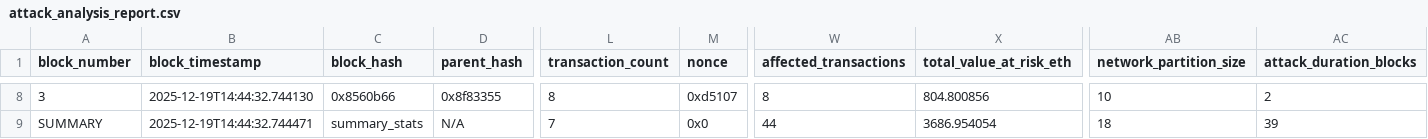
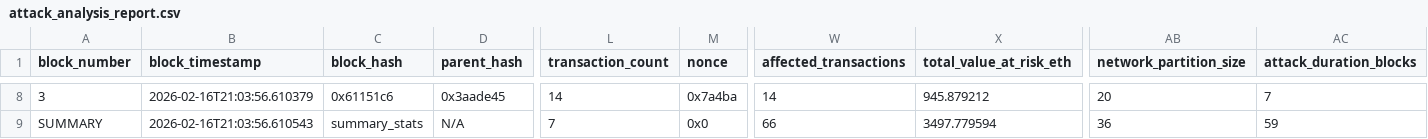
Before and after one commit to RedHawk-1437/Anomaly-Detection_System_In_Blockchain, a CSV file: app/data/reports/attack_analysis_report.csv, drawn as a sheet; only a part is shown, gaps mark what is left out; the diff covers the shown part only; the diff names each change by its address in the sheet, - before the commit and + after, or states it on an @@ line.

```diff
--- a/app/data/reports/attack_analysis_report.csv
+++ b/app/data/reports/attack_analysis_report.csv
-B8 (block_timestamp): 2025-12-19T14:44:32.744130
+B8 (block_timestamp): 2026-02-16T21:03:56.610379
-C8 (block_hash): 0x8560b66
+C8 (block_hash): 0x61151c6
-D8 (parent_hash): 0x8f83355
+D8 (parent_hash): 0x3aade45
-L8 (transaction_count): 8
+L8 (transaction_count): 14
-M8 (nonce): 0xd5107
+M8 (nonce): 0x7a4ba
-W8 (affected_transactions): 8
+W8 (affected_transactions): 14
-X8 (total_value_at_risk_eth): 804.800856
+X8 (total_value_at_risk_eth): 945.879212
-AB8 (network_partition_size): 10
+AB8 (network_partition_size): 20
-AC8 (attack_duration_blocks): 2
+AC8 (attack_duration_blocks): 7
-B9 (block_timestamp): 2025-12-19T14:44:32.744471
+B9 (block_timestamp): 2026-02-16T21:03:56.610543
-W9 (affected_transactions): 44
+W9 (affected_transactions): 66
-X9 (total_value_at_risk_eth): 3686.954054
+X9 (total_value_at_risk_eth): 3497.779594
-AB9 (network_partition_size): 18
+AB9 (network_partition_size): 36
-AC9 (attack_duration_blocks): 39
+AC9 (attack_duration_blocks): 59
```
Also changed, not shown: 86 edited cells elsewhere in this file, app/data/reports/ml_predictions_report.csv, app/data/reports/simulation_data_report.csv, 2 other files.
